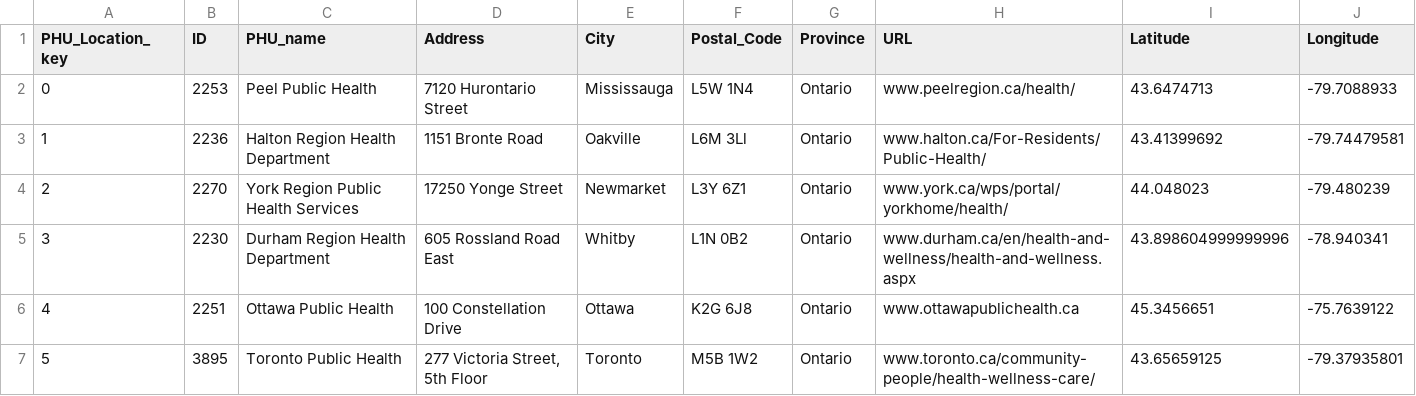
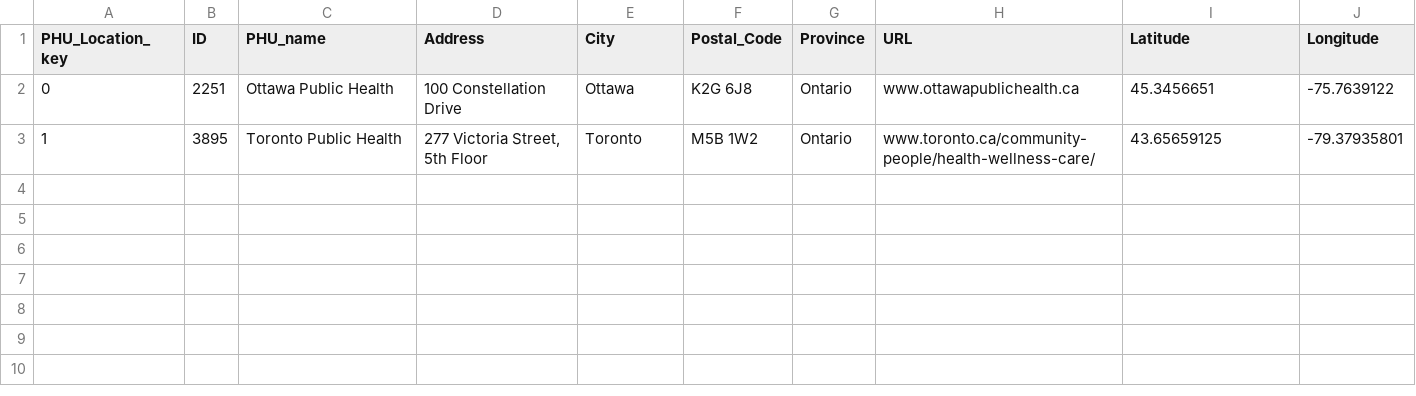
Before and after one commit to chengyangliii/Team9, a CSV file: csv_result_files/PHU_Location_dimension.csv, drawn as a sheet.

```diff
--- a/csv_result_files/PHU_Location_dimension.csv
+++ b/csv_result_files/PHU_Location_dimension.csv
@@ -1,7 +1,3 @@
 PHU_Location_key,ID,PHU_name,Address,City,Postal_Code,Province,URL,Latitude,Longitude
-0,2253,Peel Public Health,7120 Hurontario Street,Mississauga,L5W 1N4,Ontario,www.peelregion.ca/health/,43.6474713,-79.7088933
-1,2236,Halton Region Health Department,1151 Bronte Road,Oakville,L6M 3Ll,Ontario,www.halton.ca/For-Residents/Public-Health/ ,43.41399692,-79.74479581
-2,2270,York Region Public Health Services,17250 Yonge Street,Newmarket,L3Y 6Z1,Ontario,www.york.ca/wps/portal/yorkhome/health/ ,44.048023,-79.480239
-3,2230,Durham Region Health Department,605 Rossland Road East,Whitby,L1N 0B2,Ontario,www.durham.ca/en/health-and-wellness/health-and-wellness.aspx,43.898604999999996,-78.940341
-4,2251,Ottawa Public Health,100 Constellation Drive,Ottawa,K2G 6J8,Ontario,www.ottawapublichealth.ca,45.3456651,-75.7639122
-5,3895,Toronto Public Health,"277 Victoria Street, 5th Floor",Toronto,M5B 1W2,Ontario,www.toronto.ca/community-people/health-wellness-care/,43.65659125,-79.37935801
+0,2251,Ottawa Public Health,100 Constellation Drive,Ottawa,K2G 6J8,Ontario,www.ottawapublichealth.ca,45.3456651,-75.7639122
+1,3895,Toronto Public Health,"277 Victoria Street, 5th Floor",Toronto,M5B 1W2,Ontario,www.toronto.ca/community-people/health-wellness-care/,43.65659125,-79.37935801
```
Also changed, not shown: 3 other files.
